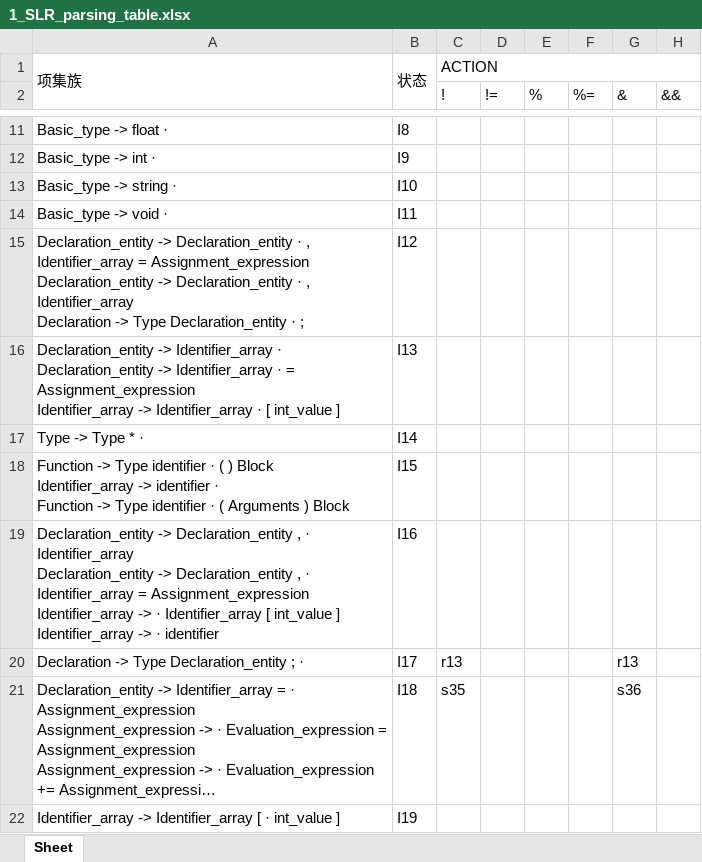
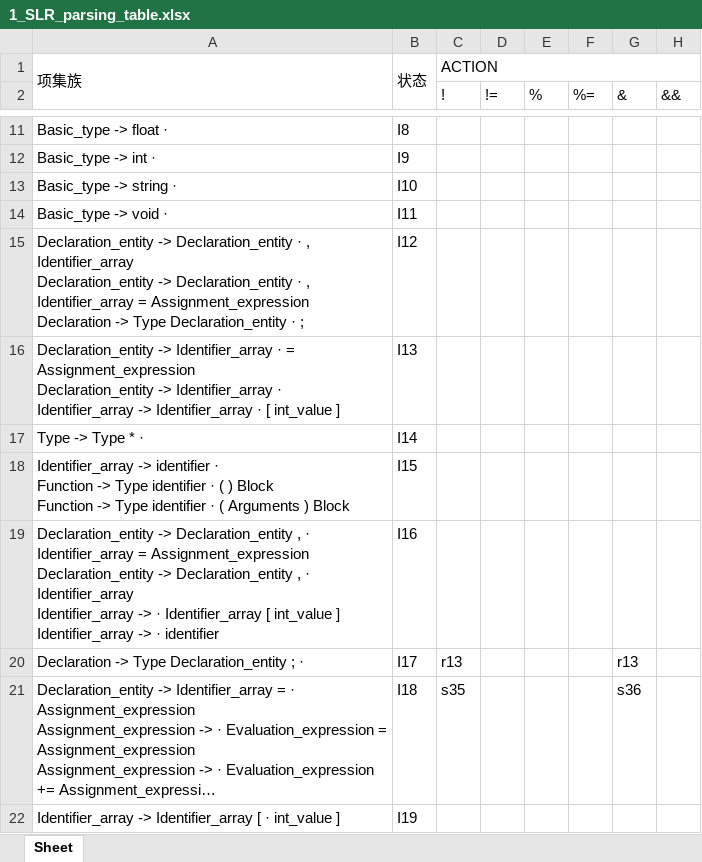
Before and after one commit to emoration/compilers_task2, an Excel workbook: data/1_SLR_parsing_table.xlsx, sheet Sheet, drawn as a sheet; only a part is shown, gaps mark what is left out; long unchanged cells end in …; values as stored, in another font and other column widths than the file's, no borders; ↵ is a line break in a cell; the diff covers the shown part only; the diff names each change by its address in the sheet, - before the commit and + after, or states it on an @@ line.

Commit message:
update data

```diff
--- a/data/1_SLR_parsing_table.xlsx (sheet Sheet)
+++ b/data/1_SLR_parsing_table.xlsx (sheet Sheet)
-A15: …, Identifier_array = Assignment_expression ↵ Declaration_entity -> Declaration_entity · , Identifier_array ↵ Declaration ->…
+A15: …, Identifier_array ↵ Declaration_entity -> Declaration_entity · , Identifier_array = Assignment_expression ↵ Declaration ->…
-A16: …Identifier_array · ↵ Declaration_entity -> Identifier_array · = Assignment_expression ↵ Identifier_array ->…
+A16: …Identifier_array · = Assignment_expression ↵ Declaration_entity -> Identifier_array · ↵ Identifier_array ->…
-A18: Function -> Type identifier · ( ) Block ↵ Identifier_array -> identifier · ↵ Function ->…
+A18: Identifier_array -> identifier · ↵ Function -> Type identifier · ( ) Block ↵ Function ->…
-A19: …· Identifier_array ↵ Declaration_entity -> Declaration_entity , · Identifier_array = Assignment_expression ↵ Identifier_array ->…
+A19: …· Identifier_array = Assignment_expression ↵ Declaration_entity -> Declaration_entity , · Identifier_array ↵ Identifier_array ->…
```
Also changed, not shown: 39 edited cells elsewhere in this sheet, data/1_SLR_parsing_procedure(all).xlsx, data/1_SLR_parsing_procedure(symbol action).xlsx, 7 other files.
